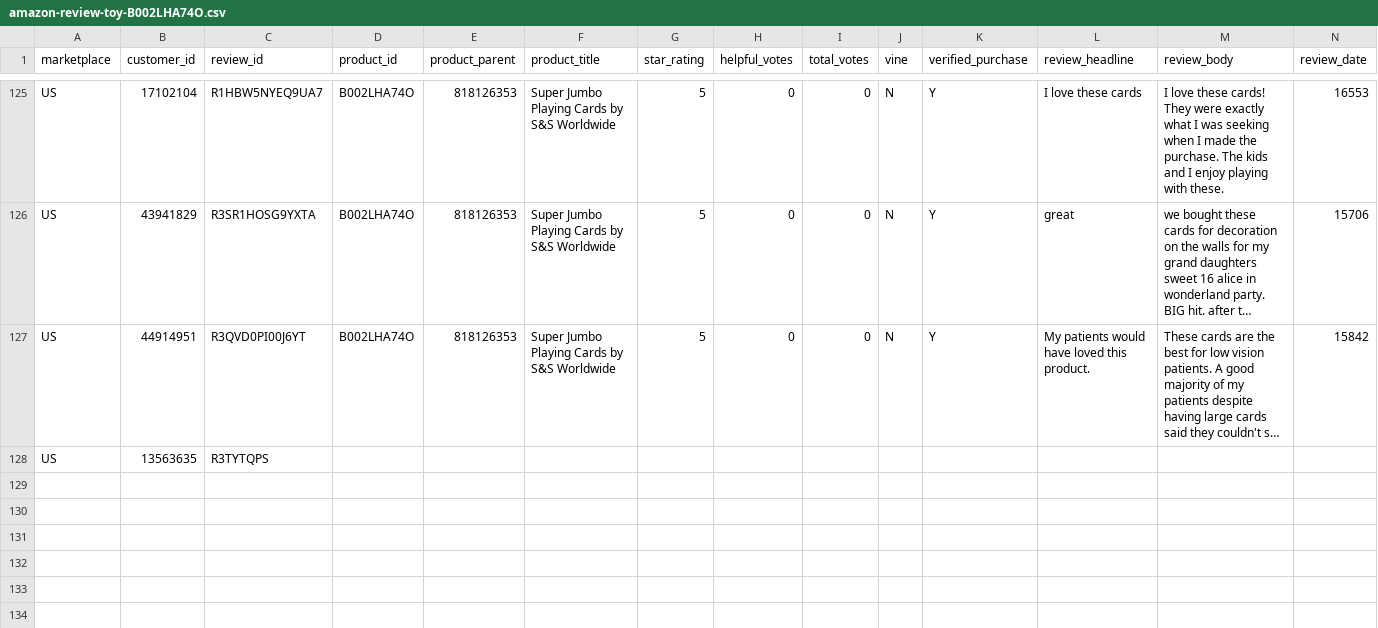
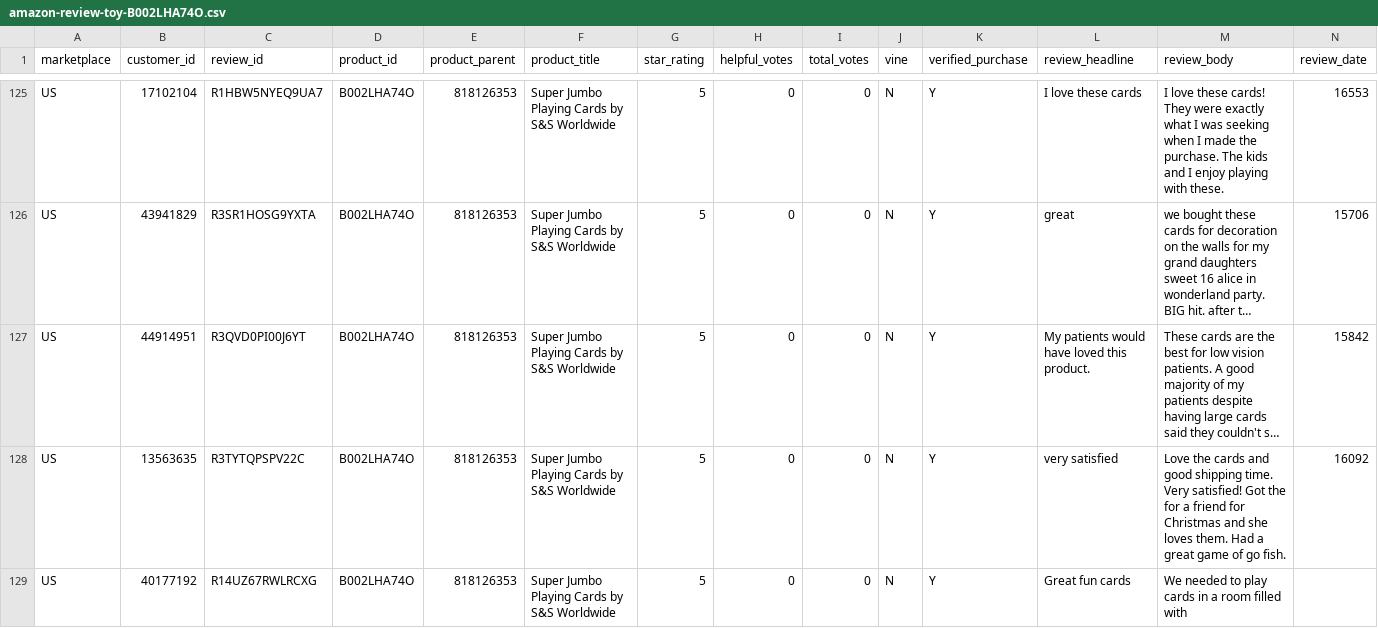
Before and after one commit to reapersy/serverless-nlp-solution-cdk, a CSV file: script/simulation/data/amazon-review-toy-B002LHA74O.csv, drawn as a sheet; only a part is shown, gaps mark what is left out; long unchanged cells end in …; rows hold the shown columns only; the diff covers the shown part only; the diff names each change by its address in the sheet, - before the commit and + after, or states it on an @@ line.

```diff
--- a/script/simulation/data/amazon-review-toy-B002LHA74O.csv
+++ b/script/simulation/data/amazon-review-toy-B002LHA74O.csv
-C128 (review_id): R3TYTQPS
+C128 (review_id): R3TYTQPSPV22C
-D128 (product_id): (empty)
+D128 (product_id): B002LHA74O
-E128 (product_parent): (empty)
+E128 (product_parent): 818126353
-F128 (product_title): (empty)
+F128 (product_title): Super Jumbo Playing Cards by S&S Worldwide
-G128 (star_rating): (empty)
+G128 (star_rating): 5
-H128 (helpful_votes): (empty)
+H128 (helpful_votes): 0
-I128 (total_votes): (empty)
+I128 (total_votes): 0
-J128 (vine): (empty)
+J128 (vine): N
-K128 (verified_purchase): (empty)
+K128 (verified_purchase): Y
-L128 (review_headline): (empty)
+L128 (review_headline): very satisfied
-M128 (review_body): (empty)
+M128 (review_body): Love the cards and good shipping time. Very satisfied! Got the for a friend for Christmas and she loves them. Had a great game of go fish.
-N128 (review_date): (empty)
+N128 (review_date): 16092
+row 129: US | 40177192 | R14UZ67RWLRCXG | B002LHA74O | 818126353 | Super Jumbo Playing Cards by S&S Worldwide | 5 | 0 | 0 | N | Y | Great fun cards | We needed to play cards in a room filled with
```
Also changed, not shown: 2 edited cells elsewhere in this file.
